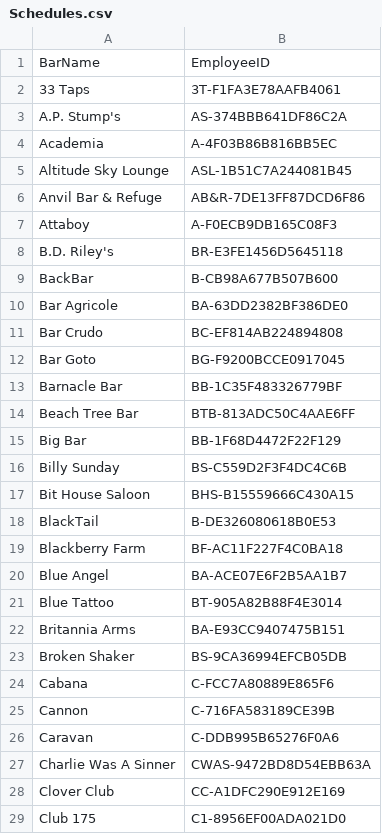
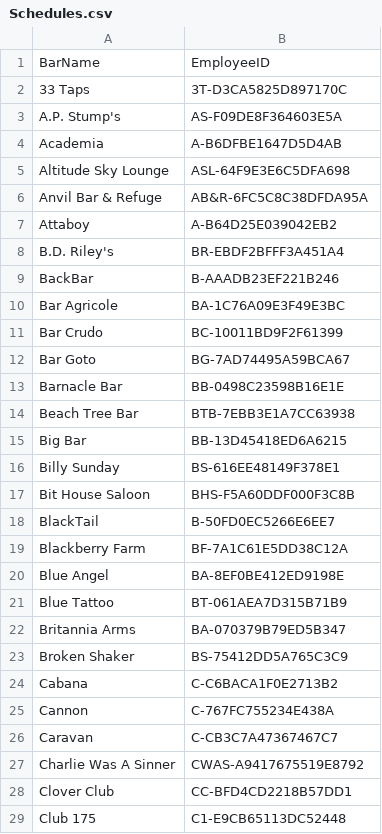
Before and after one commit to ForrestS2017/Principles-of-Information-and-Data-Management, a CSV file: Project Files/Data/Schedules.csv, drawn as a sheet; only a part is shown; the diff covers the shown part only.

```diff
--- a/Project Files/Data/Schedules.csv
+++ b/Project Files/Data/Schedules.csv
@@ -1,29 +1,29 @@
 BarName,EmployeeID,
-33 Taps,3T-F1FA3E78AAFB4061,
-A.P. Stump's,AS-374BBB641DF86C2A,
-Academia,A-4F03B86B816BB5EC,
-Altitude Sky Lounge,ASL-1B51C7A244081B45,
-Anvil Bar & Refuge,AB&R-7DE13FF87DCD6F86,
-Attaboy,A-F0ECB9DB165C08F3,
-B.D. Riley's,BR-E3FE1456D5645118,
-BackBar,B-CB98A677B507B600,
-Bar Agricole,BA-63DD2382BF386DE0,
-Bar Crudo ,BC-EF814AB224894808,
-Bar Goto,BG-F9200BCCE0917045,
-Barnacle Bar,BB-1C35F483326779BF,
-Beach Tree Bar,BTB-813ADC50C4AAE6FF,
-Big Bar,BB-1F68D4472F22F129,
-Billy Sunday,BS-C559D2F3F4DC4C6B,
-Bit House Saloon,BHS-B15559666C430A15,
-BlackTail,B-DE326080618B0E53,
-Blackberry Farm,BF-AC11F227F4C0BA18,
-Blue Angel,BA-ACE07E6F2B5AA1B7,
-Blue Tattoo,BT-905A82B88F4E3014,
-Britannia Arms,BA-E93CC9407475B151,
-Broken Shaker,BS-9CA36994EFCB05DB,
-Cabana,C-FCC7A80889E865F6,
-Cannon,C-716FA583189CE39B,
-Caravan,C-DDB995B65276F0A6,
-Charlie Was A Sinner,CWAS-9472BD8D54EBB63A,
-Clover Club,CC-A1DFC290E912E169,
-Club 175,C1-8956EF00ADA021D0,
+33 Taps,3T-D3CA5825D897170C,
+A.P. Stump's,AS-F09DE8F364603E5A,
+Academia,A-B6DFBE1647D5D4AB,
+Altitude Sky Lounge,ASL-64F9E3E6C5DFA698,
+Anvil Bar & Refuge,AB&R-6FC5C8C38DFDA95A,
+Attaboy,A-B64D25E039042EB2,
+B.D. Riley's,BR-EBDF2BFFF3A451A4,
+BackBar,B-AAADB23EF221B246,
+Bar Agricole,BA-1C76A09E3F49E3BC,
+Bar Crudo ,BC-10011BD9F2F61399,
+Bar Goto,BG-7AD74495A59BCA67,
+Barnacle Bar,BB-0498C23598B16E1E,
+Beach Tree Bar,BTB-7EBB3E1A7CC63938,
+Big Bar,BB-13D45418ED6A6215,
+Billy Sunday,BS-616EE48149F378E1,
+Bit House Saloon,BHS-F5A60DDF000F3C8B,
+BlackTail,B-50FD0EC5266E6EE7,
+Blackberry Farm,BF-7A1C61E5DD38C12A,
+Blue Angel,BA-8EF0BE412ED9198E,
+Blue Tattoo,BT-061AEA7D315B71B9,
+Britannia Arms,BA-070379B79ED5B347,
+Broken Shaker,BS-75412DD5A765C3C9,
+Cabana,C-C6BACA1F0E2713B2,
+Cannon,C-767FC755234E438A,
+Caravan,C-CB3C7A47367467C7,
+Charlie Was A Sinner,CWAS-A9417675519E8792,
+Clover Club,CC-BFD4CD2218B57DD1,
+Club 175,C1-E9CB65113DC52448,
```
Also changed, not shown: 92 edited cells elsewhere in this file, Project Files/Data/Bars.csv, Project Files/Data/Beers.csv, 15 other files.
